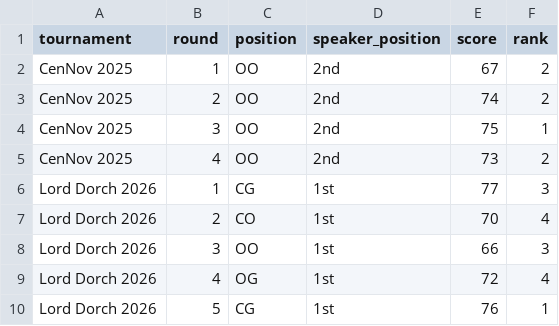
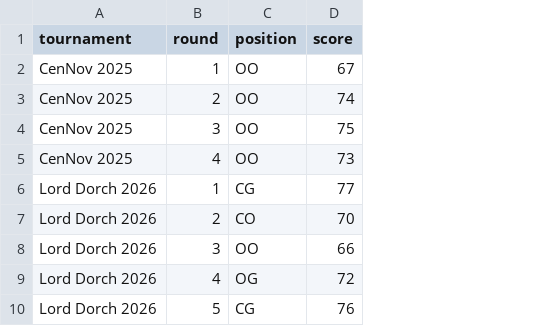
Before and after one commit to kangj-blip/Debate-Speaks, a CSV file: data/speaks.csv, drawn as a sheet; the diff names each change by its address in the sheet, - before the commit and + after, or states it on an @@ line.

Commit message:
Update speaks.csv

```diff
--- a/data/speaks.csv
+++ b/data/speaks.csv
-column D (speaker_position), rows 2-10: 2nd | 2nd | 2nd | 2nd | 1st | 1st | 1st | 1st | 1st
-column F (rank), rows 2-10: 2 | 2 | 1 | 2 | 3 | 4 | 3 | 4 | 1
```
